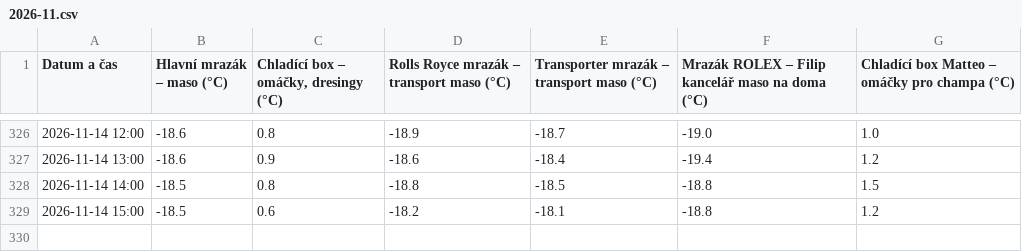
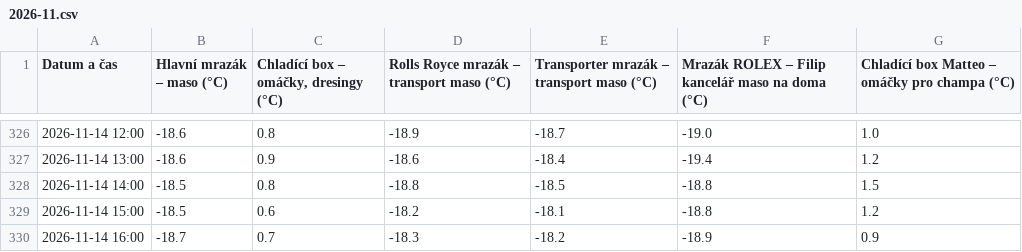
Before and after one commit to zaliju/teploty-mrazaku, a CSV file: data/2026-11.csv, drawn as a sheet; only a part is shown, gaps mark what is left out; the diff names each change by its address in the sheet, - before the commit and + after, or states it on an @@ line.

```diff
--- a/data/2026-11.csv
+++ b/data/2026-11.csv
+row 330: 2026-11-14 16:00 | -18.7 | 0.7 | -18.3 | -18.2 | -18.9 | 0.9
```
Also changed, not shown: data/teploty.csv.
